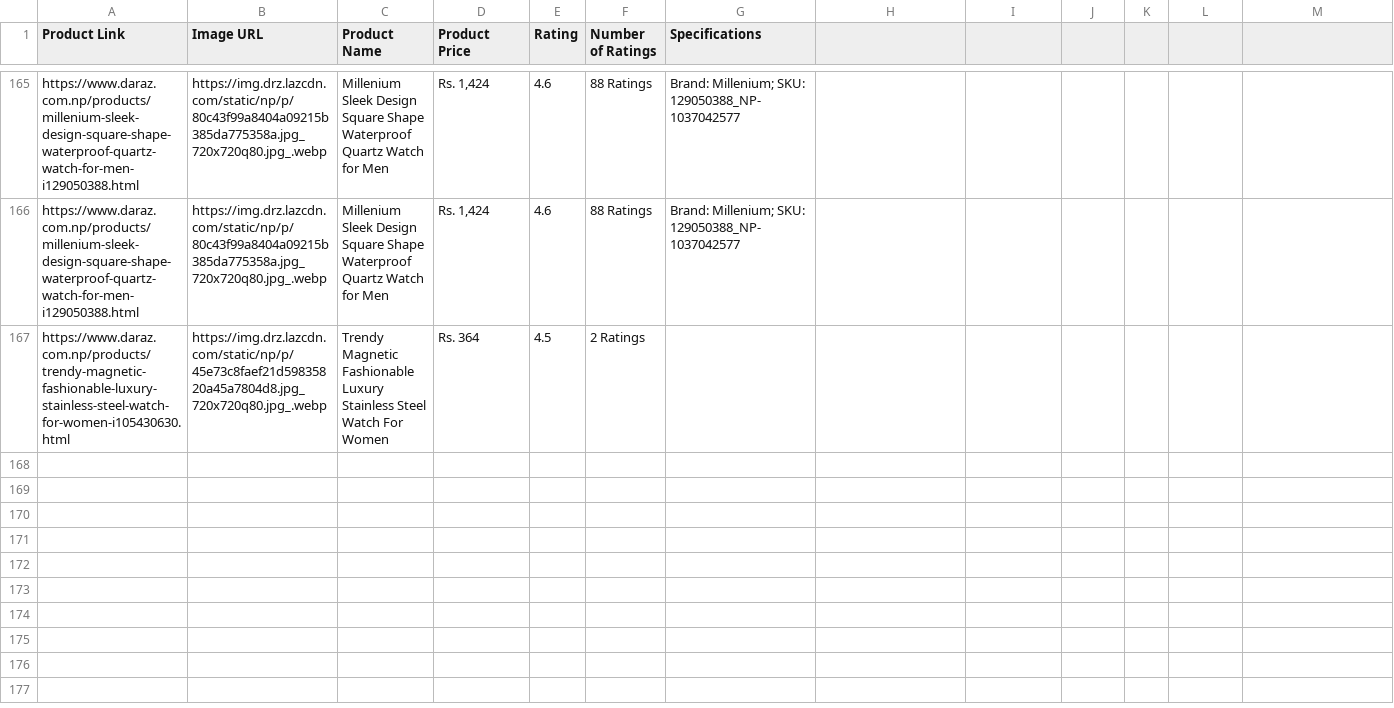
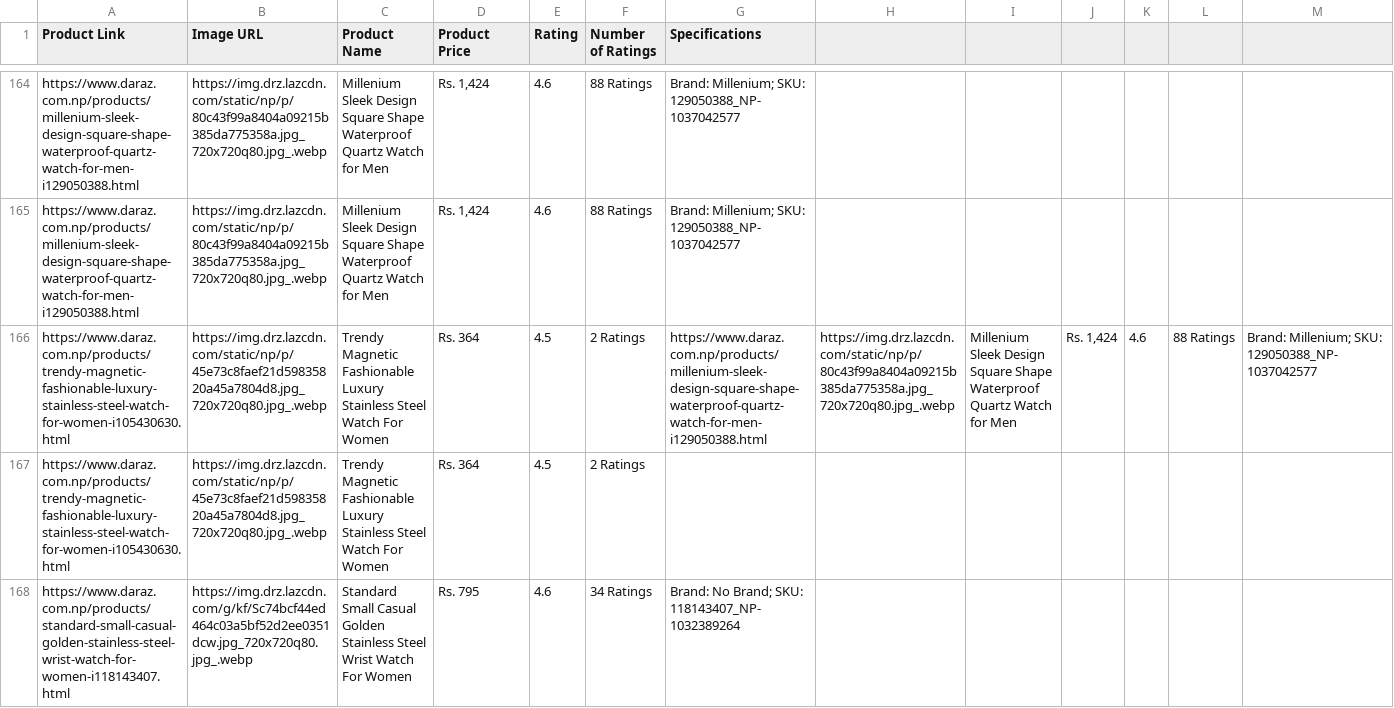
Before and after one commit to laxmansharma1811/Project, a CSV file: product_aggregator/data/scraped_products.csv, drawn as a sheet; only a part is shown, gaps mark what is left out; the diff covers the shown part only; the diff names each change by its address in the sheet, - before the commit and + after, or states it on an @@ line.

```diff
--- a/product_aggregator/data/scraped_products.csv
+++ b/product_aggregator/data/scraped_products.csv
+row 166: https://www.daraz.com.np/products/trendy-magnetic-fashionable-luxury-stainless-steel-watch-for-women-i105430630.html | https://img.drz.lazcdn.com/static/np/p/45e73c8faef21d59835820a45a7804d8.jpg_720x720q80.jpg_.webp | Trendy Magnetic Fashionable Luxury Stainless Steel Watch For Women | Rs. 364 | 4.5 | 2 Ratings | https://www.daraz.com.np/products/millenium-sleek-design-square-shape-waterproof-quartz-watch-for-men-i129050388.html | https://img.drz.lazcdn.com/static/np/p/80c43f99a8404a09215b385da775358a.jpg_720x720q80.jpg_.webp | Millenium Sleek Design Square Shape Waterproof Quartz Watch for Men | Rs. 1,424 | 4.6 | 88 Ratings | Brand: Millenium; SKU: 129050388_NP-1037042577
+row 168: https://www.daraz.com.np/products/standard-small-casual-golden-stainless-steel-wrist-watch-for-women-i118143407.html | https://img.drz.lazcdn.com/g/kf/Sc74bcf44ed464c03a5bf52d2ee0351dcw.jpg_720x720q80.jpg_.webp | Standard Small Casual Golden Stainless Steel Wrist Watch For Women | Rs. 795 | 4.6 | 34 Ratings | Brand: No Brand; SKU: 118143407_NP-1032389264
```
Also changed, not shown: 2 added rows and 1 removed row elsewhere in this file, 11 other files.
